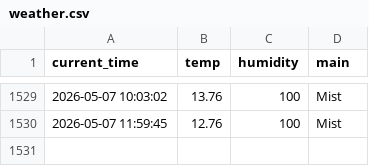
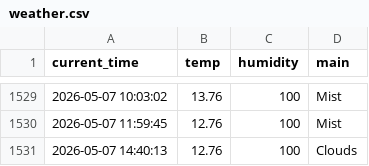
Before and after one commit to hoic7824/weather_5m, a CSV file: weather.csv, drawn as a sheet; only a part is shown, gaps mark what is left out; the diff names each change by its address in the sheet, - before the commit and + after, or states it on an @@ line.

```diff
--- a/weather.csv
+++ b/weather.csv
+row 1531: 2026-05-07 14:40:13 | 12.76 | 100 | Clouds
```
